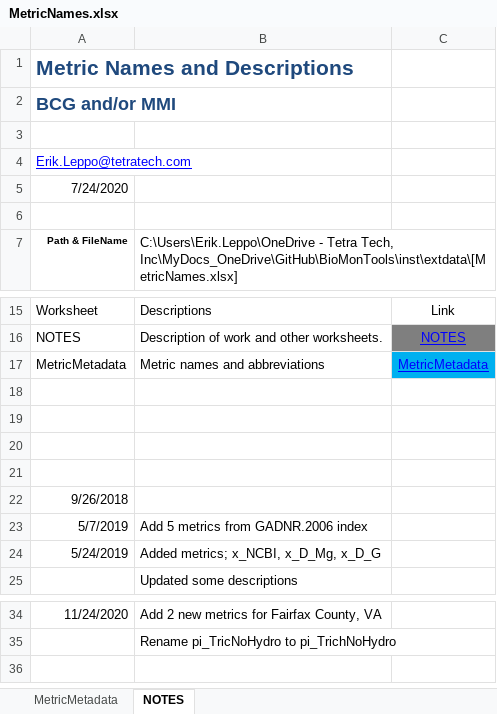
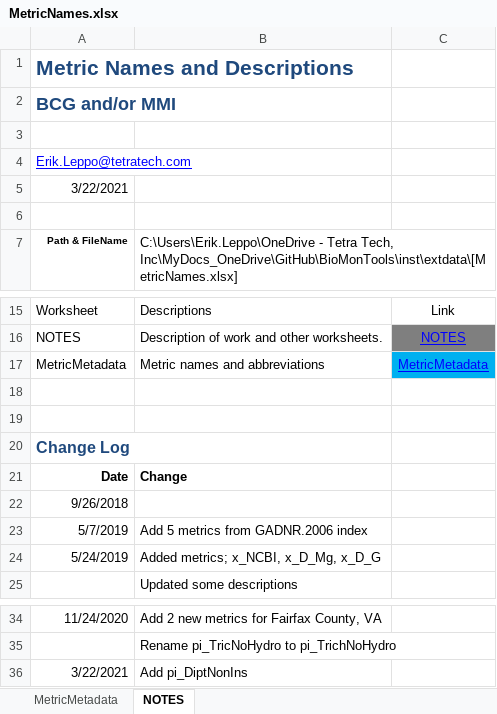
Before and after one commit to leppott/BioMonTools, an Excel workbook: inst/extdata/MetricNames.xlsx, sheet NOTES, drawn as a sheet; only a part is shown, gaps mark what is left out; values as stored, in another font and other column widths than the file's, no borders; table styles not drawn; the diff names each change by its address in the sheet, - before the commit and + after, or states it on an @@ line.

Commit message:
v0.5.0.9043
* refactor: metric.values, add pi_DiptNonIns metric
* style: metric.values, start to trim lines to 80 characters

```diff
--- a/inst/extdata/MetricNames.xlsx (sheet NOTES)
+++ b/inst/extdata/MetricNames.xlsx (sheet NOTES)
-A5: 7/24/2020
+A5: 3/22/2021
-A20: (empty)
+A20: Change Log
-row 21: (empty)
+row 21: Date | Change
+row 36: 3/22/2021 | Add pi_DiptNonIns
```
Also changed, not shown: sheet MetricMetadata, 5 other files.
